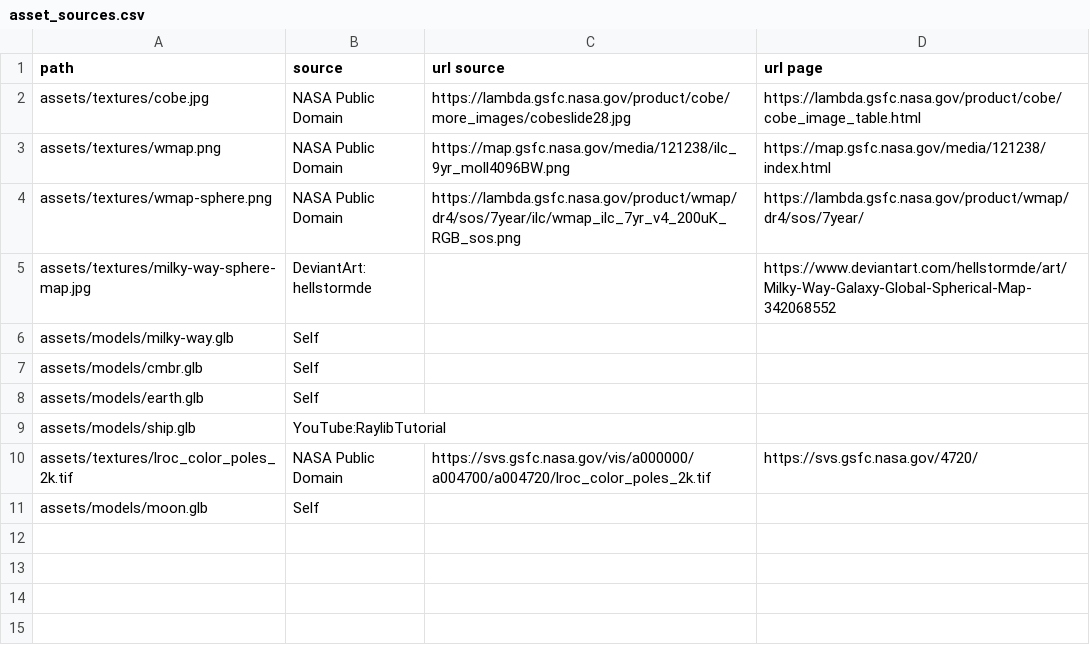
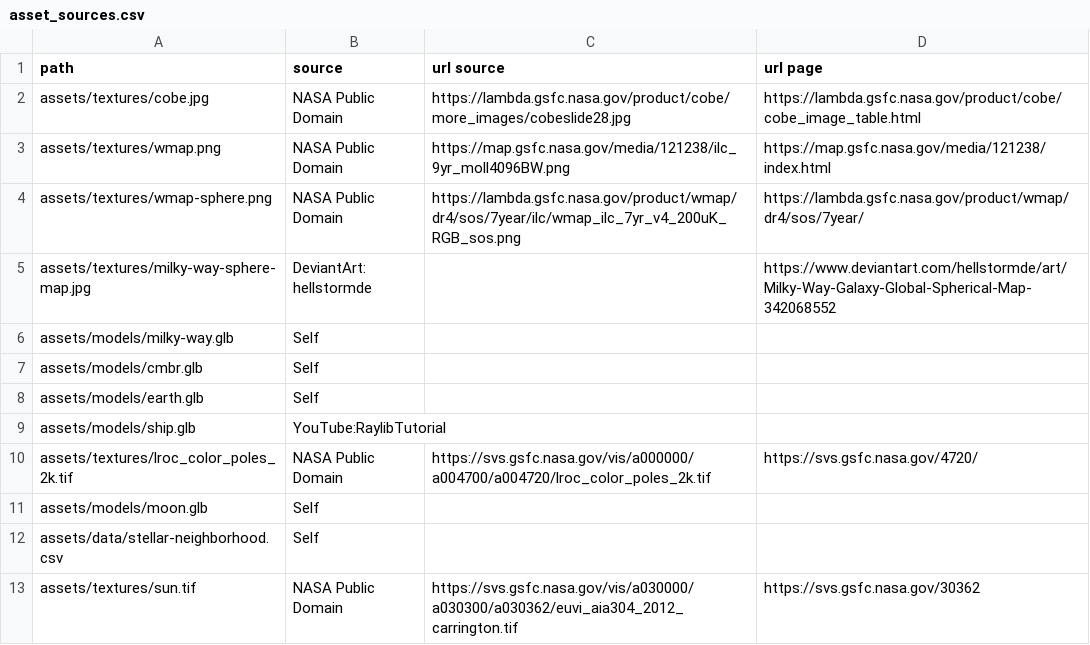
Before and after one commit to jwd83/pyjamatime64, a CSV file: asset_sources.csv, drawn as a sheet.

Commit message:
nasa updates

```diff
--- a/asset_sources.csv
+++ b/asset_sources.csv
@@ -11 +11,3 @@ assets/textures/lroc_color_poles_2k.tif,NASA Public Domain,https://svs.gsfc.nasa
 assets/models/moon.glb,Self,,
+assets/data/stellar-neighborhood.csv,Self,,
+assets/textures/sun.tif,NASA Public Domain,https://svs.gsfc.nasa.gov/vis/a030000/a030300/a030362/euvi_aia304_2012_carrington.tif,https://svs.gsfc.nasa.gov/30362
```
